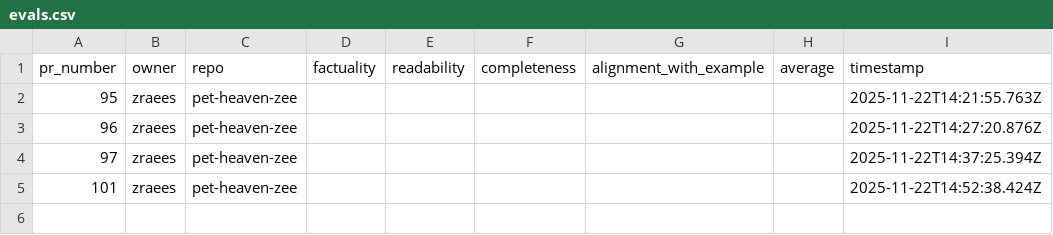
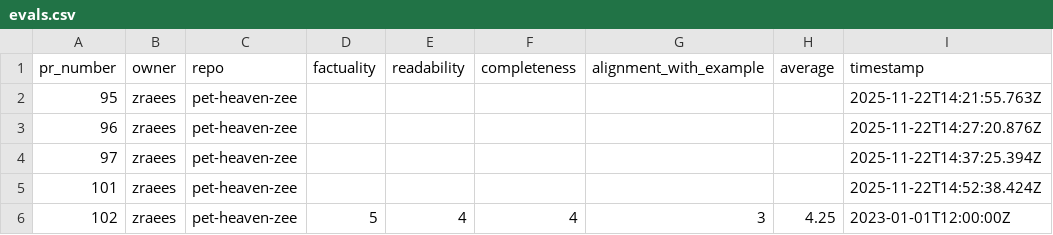
Before and after one commit to zraees/pet-heaven-zee, a CSV file: evals/evals.csv, drawn as a sheet.

Commit message:
metrics(pr-102): update evals.csv

```diff
--- a/evals/evals.csv
+++ b/evals/evals.csv
@@ -5 +5,2 @@ pr_number,owner,repo,factuality,readability,completeness,alignment_with_example,
 101,zraees,pet-heaven-zee,,,,,,2025-11-22T14:52:38.424Z
+102,zraees,pet-heaven-zee,5,4,4,3,4.25,2023-01-01T12:00:00Z
```
